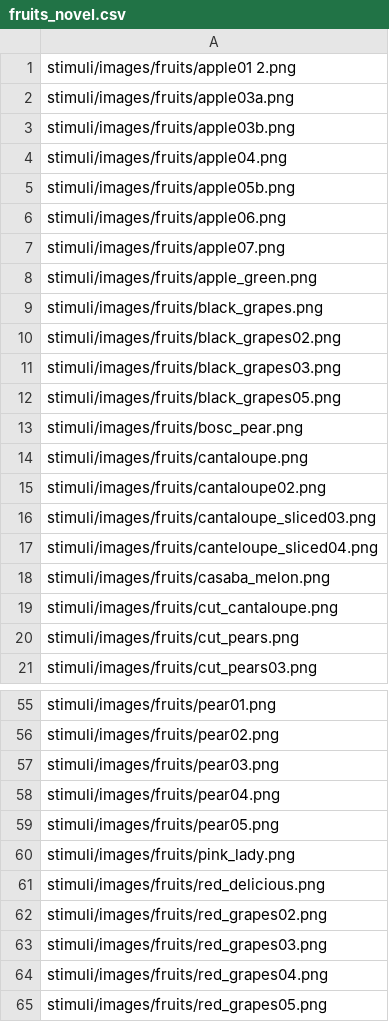
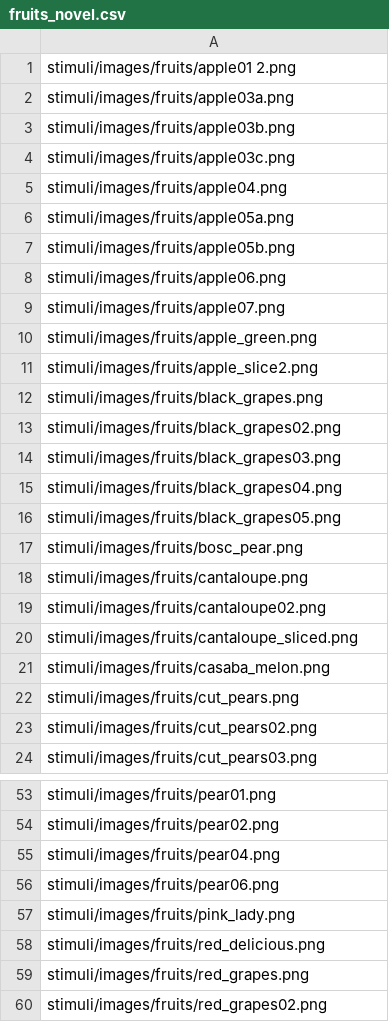
Before and after one commit to LewisPeacockLab/remlure, a CSV file: stimuli/csvs/main_task/fruits_novel.csv, drawn as a sheet; only a part is shown, gaps mark what is left out; the shorter side is filled out with more unchanged rows; the diff covers the shown part only.

```diff
--- a/stimuli/csvs/main_task/fruits_novel.csv
+++ b/stimuli/csvs/main_task/fruits_novel.csv
@@ -3,3 +3,5 @@ stimuli/images/fruits/apple03a.png
 stimuli/images/fruits/apple03b.png
+stimuli/images/fruits/apple03c.png
 stimuli/images/fruits/apple04.png
+stimuli/images/fruits/apple05a.png
 stimuli/images/fruits/apple05b.png
@@ -8,2 +10,3 @@ stimuli/images/fruits/apple07.png
 stimuli/images/fruits/apple_green.png
+stimuli/images/fruits/apple_slice2.png
 stimuli/images/fruits/black_grapes.png
@@ -11,2 +14,3 @@ stimuli/images/fruits/black_grapes02.png
 stimuli/images/fruits/black_grapes03.png
+stimuli/images/fruits/black_grapes04.png
 stimuli/images/fruits/black_grapes05.png
@@ -15,7 +19,6 @@ stimuli/images/fruits/cantaloupe.png
 stimuli/images/fruits/cantaloupe02.png
-stimuli/images/fruits/cantaloupe_sliced03.png
-stimuli/images/fruits/canteloupe_sliced04.png
+stimuli/images/fruits/cantaloupe_sliced.png
 stimuli/images/fruits/casaba_melon.png
-stimuli/images/fruits/cut_cantaloupe.png
 stimuli/images/fruits/cut_pears.png
+stimuli/images/fruits/cut_pears02.png
 stimuli/images/fruits/cut_pears03.png
@@ -56,7 +54,7 @@ stimuli/images/fruits/pear01.png
 stimuli/images/fruits/pear02.png
-stimuli/images/fruits/pear03.png
 stimuli/images/fruits/pear04.png
-stimuli/images/fruits/pear05.png
+stimuli/images/fruits/pear06.png
 stimuli/images/fruits/pink_lady.png
 stimuli/images/fruits/red_delicious.png
+stimuli/images/fruits/red_grapes.png
 stimuli/images/fruits/red_grapes02.png
```
Also changed, not shown: 5 added rows, 9 removed rows and 3 edited cells elsewhere in this file, stimuli/csvs/main_task/faces_mainTask.csv, stimuli/csvs/main_task/faces_novel.csv, 8 other files.
